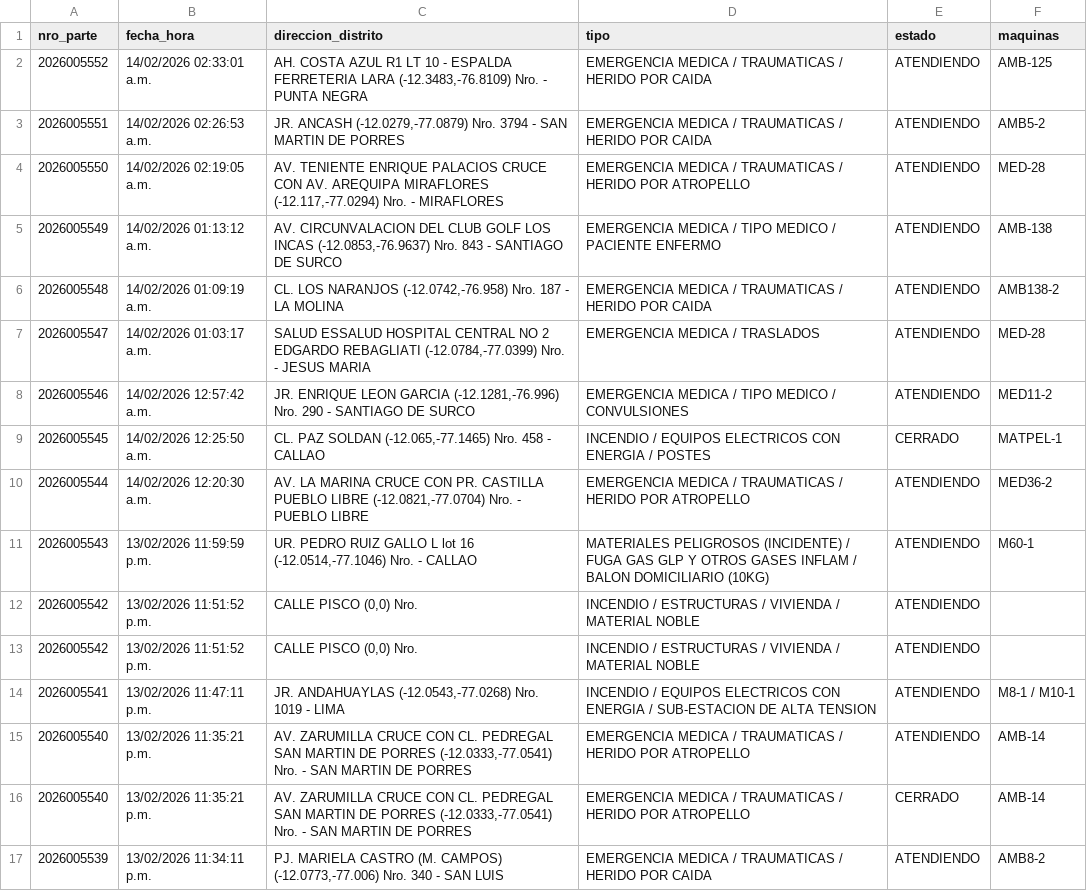
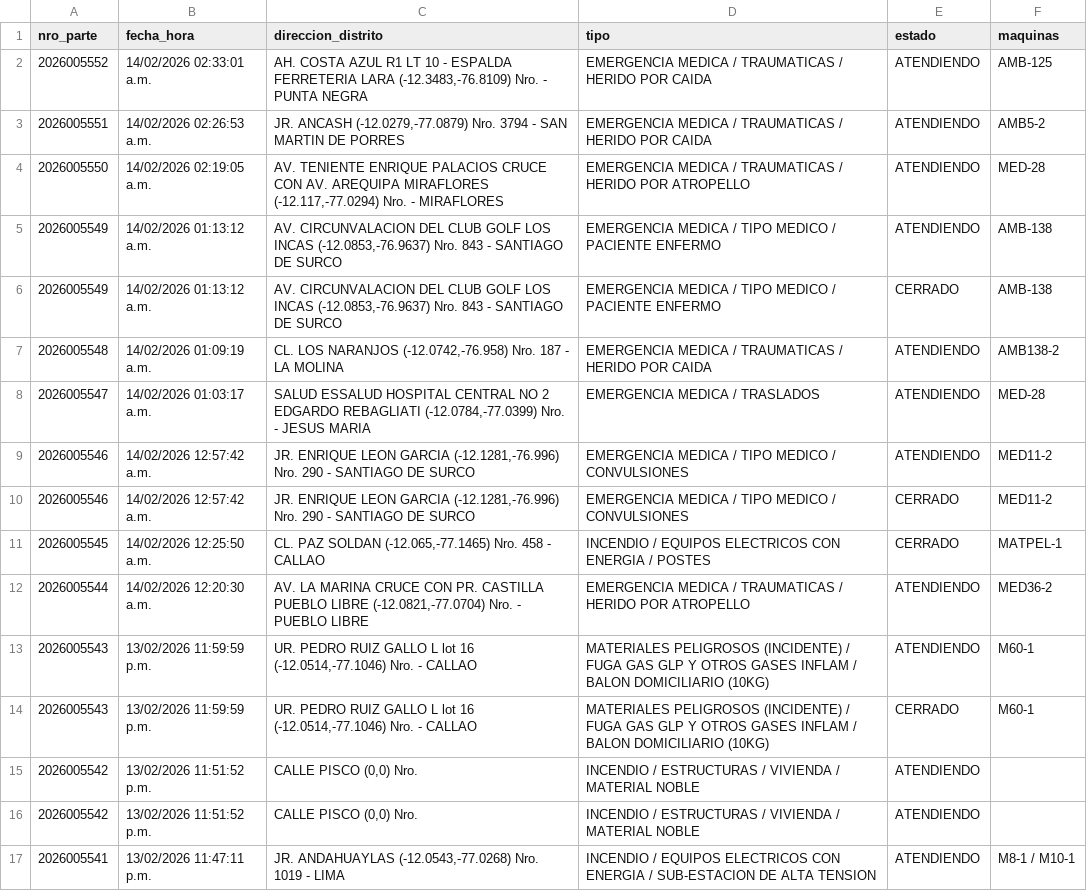
Before and after one commit to KenjiroMuriell/datamart_cgbvp, a CSV file: salida/emergencias_historico.csv, drawn as a sheet; only a part is shown; the shorter side is filled out with more unchanged rows; the diff covers the shown part only.

```diff
--- a/salida/emergencias_historico.csv
+++ b/salida/emergencias_historico.csv
@@ -5,2 +5,3 @@
 2026005549,14/02/2026 01:13:12 a.m.,"AV. CIRCUNVALACION DEL CLUB GOLF LOS INCAS    (-12.0853,-76.9637)  Nro.  843  - SANTIAGO DE SURCO",EMERGENCIA MEDICA / TIPO MEDICO / PACIENTE ENFERMO,ATENDIENDO,AMB-138
+2026005549,14/02/2026 01:13:12 a.m.,"AV. CIRCUNVALACION DEL CLUB GOLF LOS INCAS    (-12.0853,-76.9637)  Nro.  843  - SANTIAGO DE SURCO",EMERGENCIA MEDICA / TIPO MEDICO / PACIENTE ENFERMO,CERRADO,AMB-138
 2026005548,14/02/2026 01:09:19 a.m.,"CL. LOS NARANJOS    (-12.0742,-76.958)  Nro.  187  - LA MOLINA",EMERGENCIA MEDICA / TRAUMATICAS / HERIDO POR CAIDA,ATENDIENDO,AMB138-2
@@ -8,2 +9,3 @@
 2026005546,14/02/2026 12:57:42 a.m.,"JR. ENRIQUE LEON GARCIA    (-12.1281,-76.996)  Nro.  290  - SANTIAGO DE SURCO",EMERGENCIA MEDICA / TIPO MEDICO / CONVULSIONES,ATENDIENDO,MED11-2
+2026005546,14/02/2026 12:57:42 a.m.,"JR. ENRIQUE LEON GARCIA    (-12.1281,-76.996)  Nro.  290  - SANTIAGO DE SURCO",EMERGENCIA MEDICA / TIPO MEDICO / CONVULSIONES,CERRADO,MED11-2
 2026005545,14/02/2026 12:25:50 a.m.,"CL. PAZ SOLDAN    (-12.065,-77.1465)  Nro.  458  - CALLAO",INCENDIO / EQUIPOS ELECTRICOS CON ENERGIA / POSTES,CERRADO,MATPEL-1
@@ -11,2 +13,3 @@
 2026005543,13/02/2026 11:59:59 p.m.,"UR. PEDRO RUIZ GALLO L  lot 16    (-12.0514,-77.1046)  Nro.    - CALLAO",MATERIALES PELIGROSOS (INCIDENTE) / FUGA GAS GLP Y OTROS GASES INFLAM / BALON DOMICILIARIO (10KG),ATENDIENDO,M60-1
+2026005543,13/02/2026 11:59:59 p.m.,"UR. PEDRO RUIZ GALLO L  lot 16    (-12.0514,-77.1046)  Nro.    - CALLAO",MATERIALES PELIGROSOS (INCIDENTE) / FUGA GAS GLP Y OTROS GASES INFLAM / BALON DOMICILIARIO (10KG),CERRADO,M60-1
 2026005542,13/02/2026 11:51:52 p.m.,"CALLE PISCO    (0,0)  Nro.",INCENDIO / ESTRUCTURAS / VIVIENDA / MATERIAL NOBLE,ATENDIENDO,
```
Also changed, not shown: 10 added rows elsewhere in this file.
